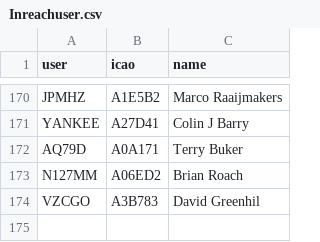
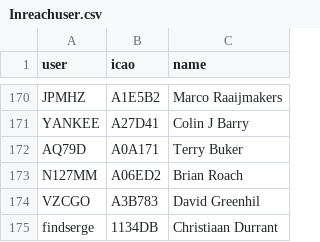
Before and after one commit to DavisChappins/InreachToOGN, a CSV file: Inreachuser.csv, drawn as a sheet; only a part is shown, gaps mark what is left out.

Commit message:
Update Inreachuser.csv

```diff
--- a/Inreachuser.csv
+++ b/Inreachuser.csv
@@ -174 +174,2 @@ N127MM,A06ED2,Brian Roach
 VZCGO,A3B783,David Greenhil
+findserge,1134DB,Christiaan Durrant
```
